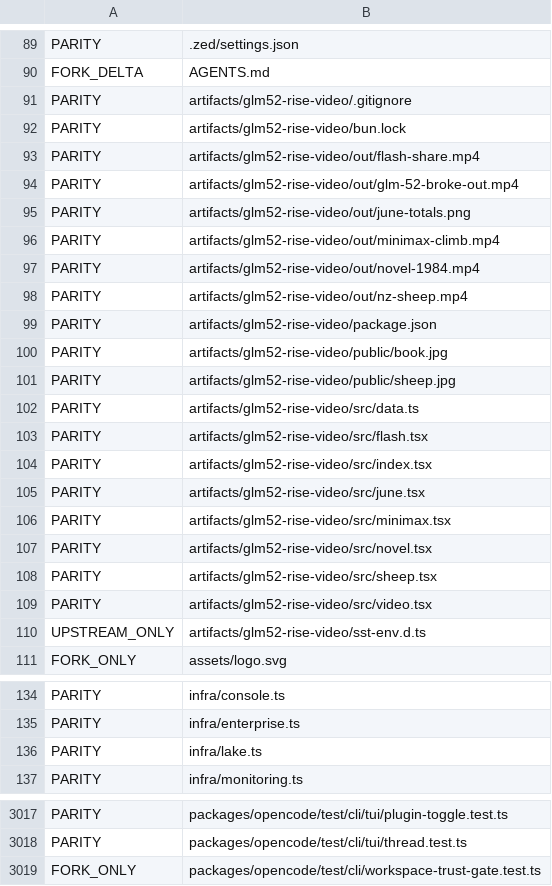
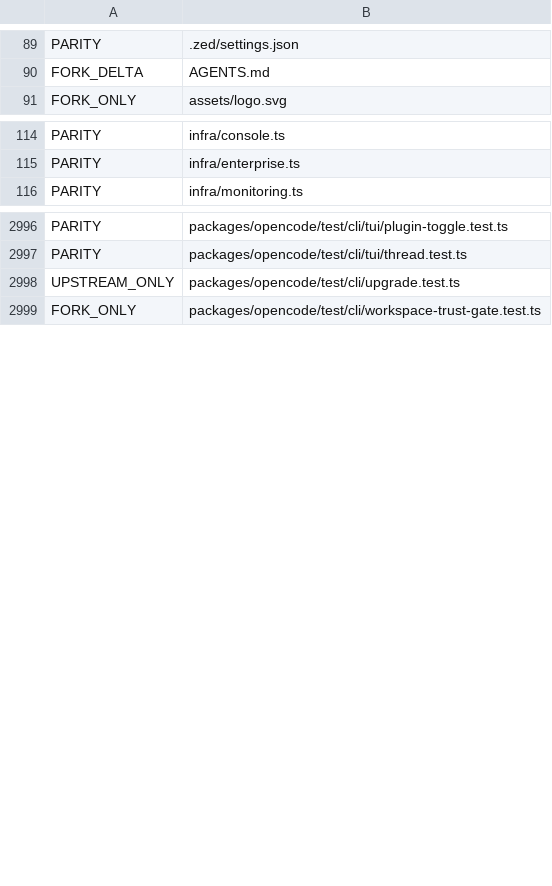
Before and after one commit to siliconstencil/hordecode, a TSV file: docs/upstream-map-files.tsv, drawn as a sheet; only a part is shown, gaps mark what is left out; the diff covers the shown part only.

Commit message:
docs: record opencode v1.19.0 as the parity base and regenerate the map
The map compares against the v1.19.0 reference; upstream-map.ts falls back to its defaults when an option is not given.

```diff
--- a/docs/upstream-map-files.tsv
+++ b/docs/upstream-map-files.tsv
@@ -90,22 +90,2 @@ PARITY	.zed/settings.json
 FORK_DELTA	AGENTS.md
-PARITY	artifacts/glm52-rise-video/.gitignore
-PARITY	artifacts/glm52-rise-video/bun.lock
-PARITY	artifacts/glm52-rise-video/out/flash-share.mp4
-PARITY	artifacts/glm52-rise-video/out/glm-52-broke-out.mp4
-PARITY	artifacts/glm52-rise-video/out/june-totals.png
-PARITY	artifacts/glm52-rise-video/out/minimax-climb.mp4
-PARITY	artifacts/glm52-rise-video/out/novel-1984.mp4
-PARITY	artifacts/glm52-rise-video/out/nz-sheep.mp4
-PARITY	artifacts/glm52-rise-video/package.json
-PARITY	artifacts/glm52-rise-video/public/book.jpg
-PARITY	artifacts/glm52-rise-video/public/sheep.jpg
-PARITY	artifacts/glm52-rise-video/src/data.ts
-PARITY	artifacts/glm52-rise-video/src/flash.tsx
-PARITY	artifacts/glm52-rise-video/src/index.tsx
-PARITY	artifacts/glm52-rise-video/src/june.tsx
-PARITY	artifacts/glm52-rise-video/src/minimax.tsx
-PARITY	artifacts/glm52-rise-video/src/novel.tsx
-PARITY	artifacts/glm52-rise-video/src/sheep.tsx
-PARITY	artifacts/glm52-rise-video/src/video.tsx
-UPSTREAM_ONLY	artifacts/glm52-rise-video/sst-env.d.ts
 FORK_ONLY	assets/logo.svg
@@ -135,3 +115,2 @@ PARITY	infra/console.ts
 PARITY	infra/enterprise.ts
-PARITY	infra/lake.ts
 PARITY	infra/monitoring.ts
@@ -3018,2 +2997,3 @@ PARITY	packages/opencode/test/cli/tui/plugin-toggle.test.ts
 PARITY	packages/opencode/test/cli/tui/thread.test.ts
+UPSTREAM_ONLY	packages/opencode/test/cli/upgrade.test.ts
 FORK_ONLY	packages/opencode/test/cli/workspace-trust-gate.test.ts
```
Also changed, not shown: 4 added rows and 4 edited cells elsewhere in this file, 5 other files.
